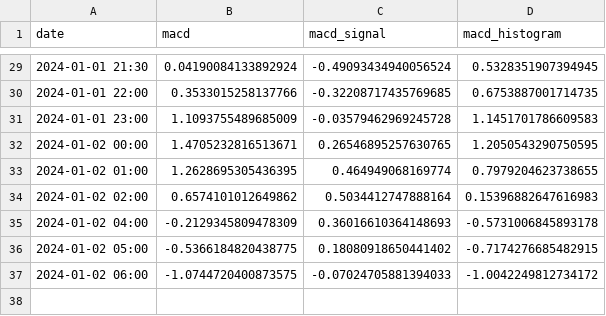
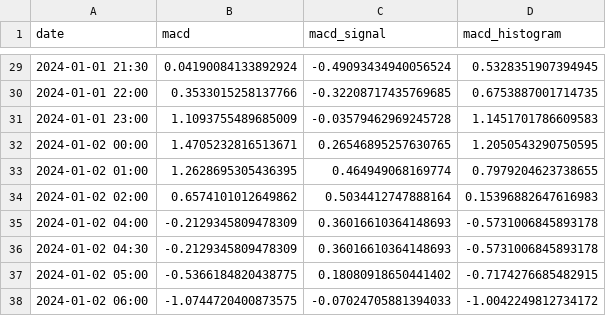
Before and after one commit to ModerathoWinther/DVK-Projekt, a CSV file: data/processed/indicators/unit_test/macd.csv, drawn as a sheet; only a part is shown, gaps mark what is left out.

Commit message:
[FIX] both sl/tp hit test

```diff
--- a/data/processed/indicators/unit_test/macd.csv
+++ b/data/processed/indicators/unit_test/macd.csv
@@ -35,2 +35,3 @@ date,macd,macd_signal,macd_histogram
 2024-01-02 04:00,-0.2129345809478309,0.36016610364148693,-0.5731006845893178
+2024-01-02 04:30,-0.2129345809478309,0.36016610364148693,-0.5731006845893178
 2024-01-02 05:00,-0.5366184820438775,0.18080918650441402,-0.7174276685482915
```
Also changed, not shown: data/processed/indicators/unit_test/atr.csv, data/processed/indicators/unit_test/rsi.csv, 5 other files.
